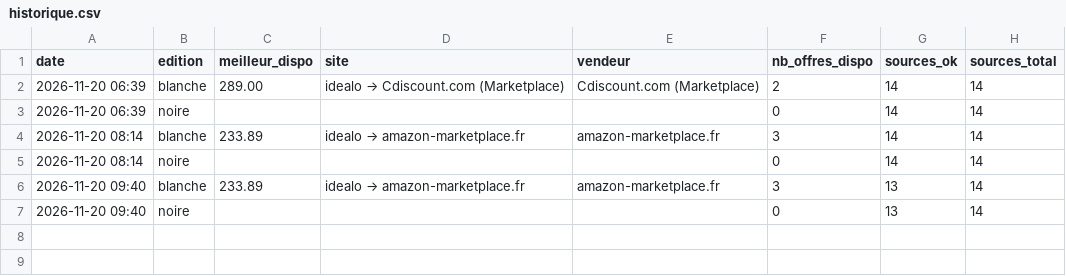
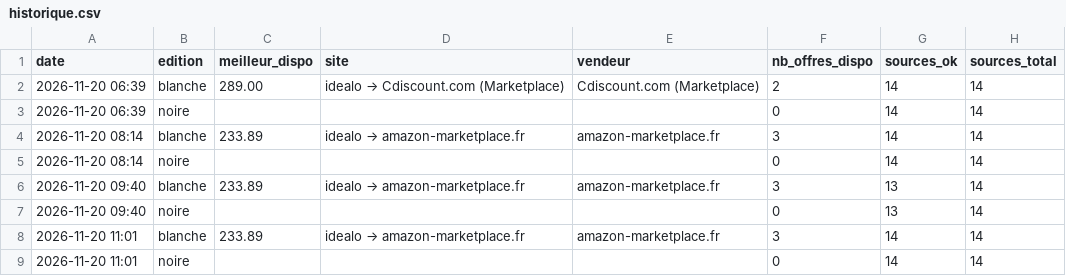
Before and after one commit to ghju500br-eng/Chambre, a CSV file: traqueur-manette-gta6/etat/historique.csv, drawn as a sheet.

```diff
--- a/traqueur-manette-gta6/etat/historique.csv
+++ b/traqueur-manette-gta6/etat/historique.csv
@@ -7 +7,3 @@ date,edition,meilleur_dispo,site,vendeur,nb_offres_dispo,sources_ok,sources_tota
 2026-11-20 09:40,noire,,,,0,13,14
+2026-11-20 11:01,blanche,233.89,idealo → amazon-marketplace.fr,amazon-marketplace.fr,3,14,14
+2026-11-20 11:01,noire,,,,0,14,14
```
Also changed, not shown: 2 other files.
